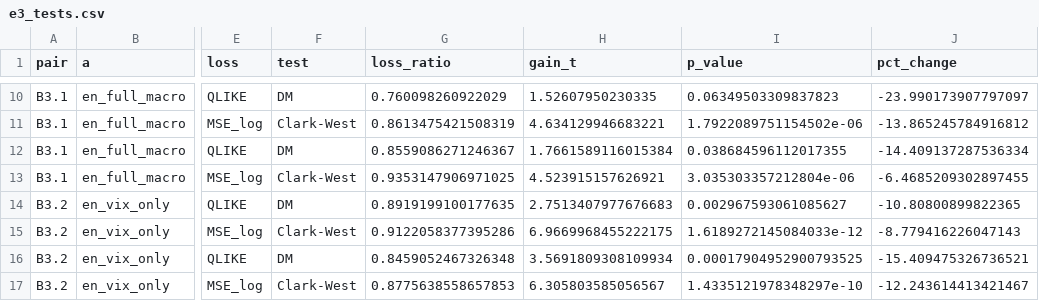
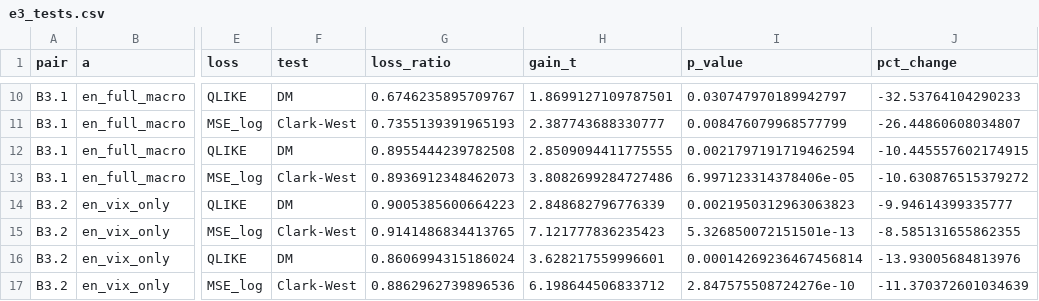
Before and after one commit to chanrahrah/dse4101capstone-project, a CSV file: models/forecasting/results/e3_tests.csv, drawn as a sheet; only a part is shown, gaps mark what is left out; the diff covers the shown part only; the diff names each change by its address in the sheet, - before the commit and + after, or states it on an @@ line.

```diff
--- a/models/forecasting/results/e3_tests.csv
+++ b/models/forecasting/results/e3_tests.csv
-G10 (loss_ratio): 0.760098260922029
+G10 (loss_ratio): 0.6746235895709767
-H10 (gain_t): 1.52607950230335
+H10 (gain_t): 1.8699127109787501
-I10 (p_value): 0.06349503309837823
+I10 (p_value): 0.030747970189942797
-J10 (pct_change): -23.990173907797097
+J10 (pct_change): -32.53764104290233
-G11 (loss_ratio): 0.8613475421508319
+G11 (loss_ratio): 0.7355139391965193
-H11 (gain_t): 4.634129946683221
+H11 (gain_t): 2.387743688330777
-I11 (p_value): 1.7922089751154502e-06
+I11 (p_value): 0.008476079968577799
-J11 (pct_change): -13.865245784916812
+J11 (pct_change): -26.44860608034807
-G12 (loss_ratio): 0.8559086271246367
+G12 (loss_ratio): 0.8955444239782508
-H12 (gain_t): 1.7661589116015384
+H12 (gain_t): 2.8509094411775555
-I12 (p_value): 0.038684596112017355
+I12 (p_value): 0.0021797191719462594
-J12 (pct_change): -14.409137287536334
+J12 (pct_change): -10.445557602174915
-G13 (loss_ratio): 0.9353147906971025
+G13 (loss_ratio): 0.8936912348462073
-H13 (gain_t): 4.523915157626921
+H13 (gain_t): 3.8082699284727486
-I13 (p_value): 3.035303357212804e-06
+I13 (p_value): 6.997123314378406e-05
-J13 (pct_change): -6.4685209302897455
+J13 (pct_change): -10.630876515379272
-G14 (loss_ratio): 0.8919199100177635
+G14 (loss_ratio): 0.9005385600664223
-H14 (gain_t): 2.7513407977676683
+H14 (gain_t): 2.848682796776339
-I14 (p_value): 0.002967593061085627
+I14 (p_value): 0.0021950312963063823
-J14 (pct_change): -10.80800899822365
+J14 (pct_change): -9.94614399335777
-G15 (loss_ratio): 0.9122058377395286
+G15 (loss_ratio): 0.9141486834413765
-H15 (gain_t): 6.9669968455222175
+H15 (gain_t): 7.121777836235423
-I15 (p_value): 1.6189272145084033e-12
+I15 (p_value): 5.326850072151501e-13
-J15 (pct_change): -8.779416226047143
+J15 (pct_change): -8.585131655862355
-G16 (loss_ratio): 0.8459052467326348
+G16 (loss_ratio): 0.8606994315186024
-H16 (gain_t): 3.5691809308109934
+H16 (gain_t): 3.628217559996601
-I16 (p_value): 0.00017904952900793525
+I16 (p_value): 0.00014269236467456814
-J16 (pct_change): -15.409475326736521
+J16 (pct_change): -13.93005684813976
-G17 (loss_ratio): 0.8775638558657853
+G17 (loss_ratio): 0.8862962739896536
-H17 (gain_t): 6.305803585056567
+H17 (gain_t): 6.198644506833712
-I17 (p_value): 1.4335121978348297e-10
+I17 (p_value): 2.847575508724276e-10
-J17 (pct_change): -12.243614413421467
+J17 (pct_change): -11.370372601034639
```
Also changed, not shown: 112 edited cells elsewhere in this file, models/forecasting/forecasts/en_forecasts.csv, models/forecasting/results/e3_losses.csv, 2 other files.
